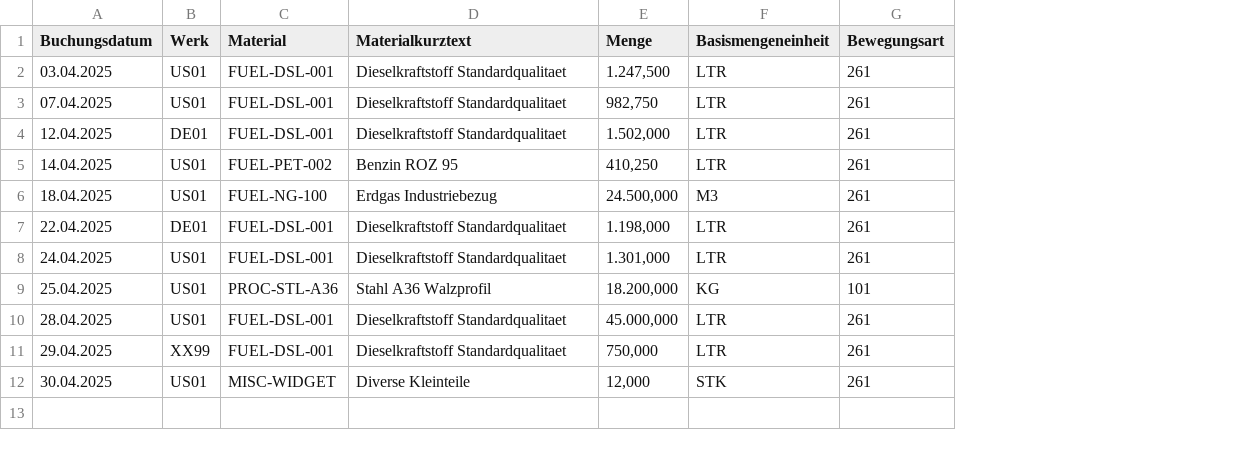
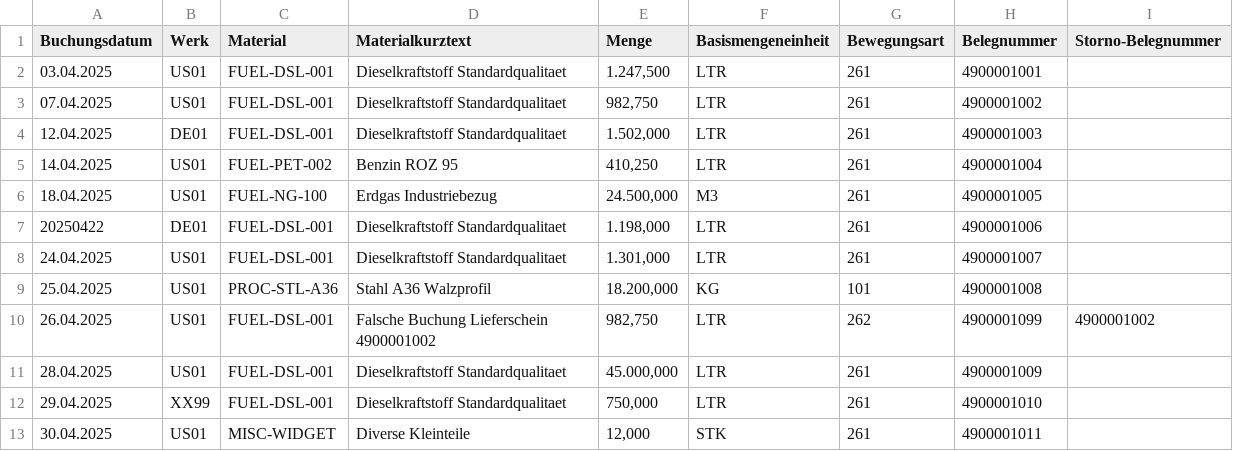
Before and after one commit to naman-c25/BreatheESG, a CSV file: backend/sample_data/sap_fuel_2025_04.csv, drawn as a sheet; the diff names each change by its address in the sheet, - before the commit and + after, or states it on an @@ line.

```diff
--- a/backend/sample_data/sap_fuel_2025_04.csv
+++ b/backend/sample_data/sap_fuel_2025_04.csv
+column H (Belegnummer), rows 2-9: 4900001001 | 4900001002 | 4900001003 | 4900001004 | 4900001005 | 4900001006 | 4900001007 | 4900001008; rows 11-13: 4900001009 | 4900001010 | 4900001011
+column I (Storno-Belegnummer), empty
-A7 (Buchungsdatum): 22.04.2025
+A7 (Buchungsdatum): 20250422
+row 10: 26.04.2025 | US01 | FUEL-DSL-001 | Falsche Buchung Lieferschein 4900001002 | 982,750 | LTR | 262 | 4900001099 | 4900001002
```
Also changed, not shown: 39 other files.
